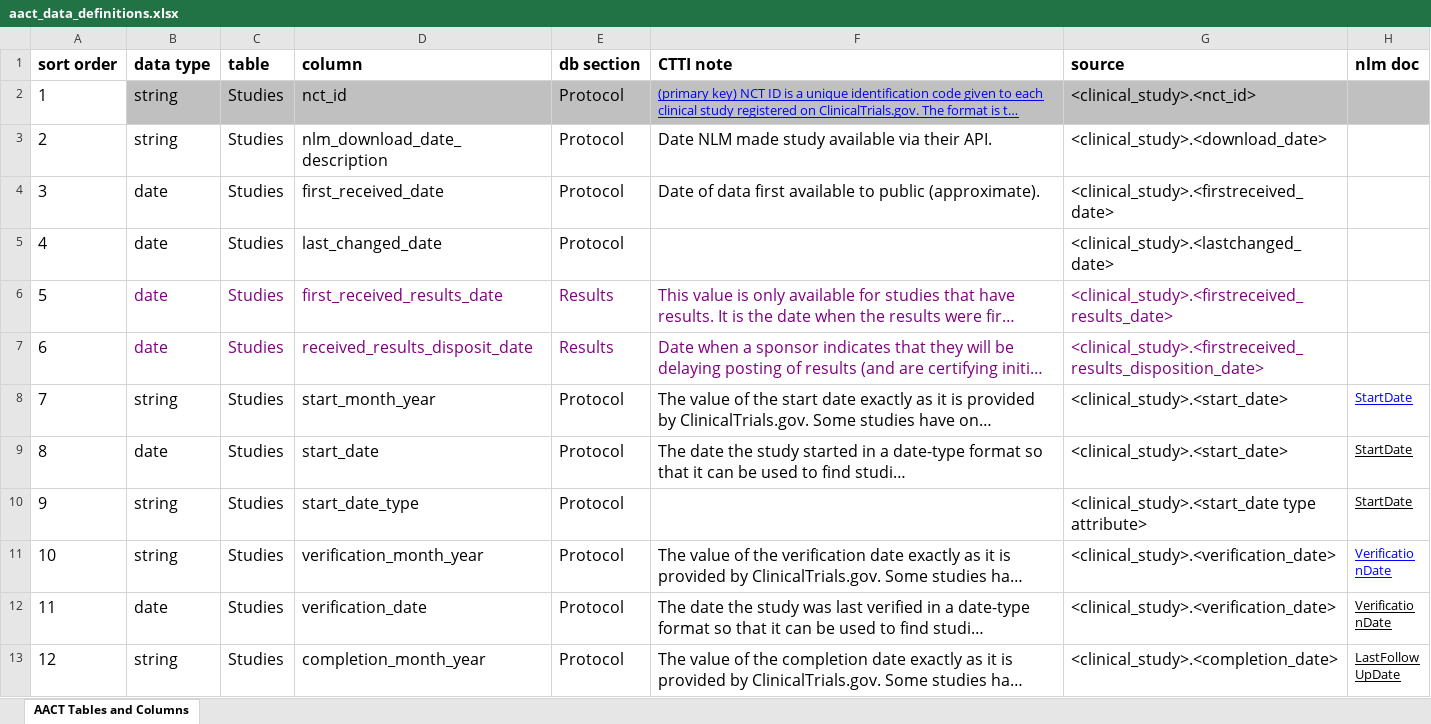
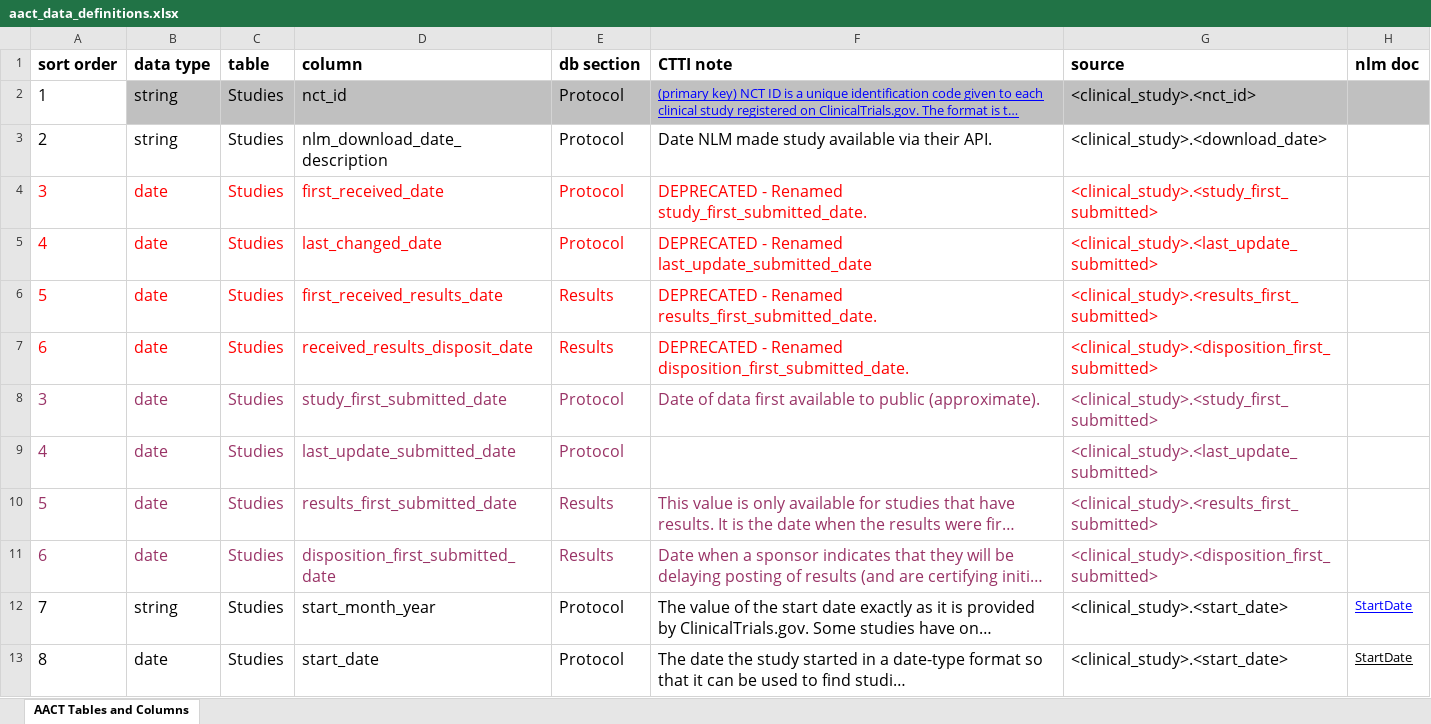
Before and after one commit to ctti-clinicaltrials/aact, an Excel workbook: public/documentation/aact_data_definitions.xlsx, sheet AACT Tables and Columns, drawn as a sheet; only a part is shown; the shorter side is filled out with more unchanged rows; long unchanged cells end in …; values as stored, in another font and other column widths than the file's, no borders; charts and pictures not drawn; addresses are those after the commit; the diff names each change by its address in the sheet, - before the commit and + after, or states it on an @@ line.

Commit message:
aact-445: update documentation for date changes

```diff
--- a/public/documentation/aact_data_definitions.xlsx (sheet AACT Tables and Columns)
+++ b/public/documentation/aact_data_definitions.xlsx (sheet AACT Tables and Columns)
+row 4: 3 | date | Studies | first_received_date | Protocol | DEPRECATED - Renamed study_first_submitted_date. | <clinical_study>.<study_first_submitted>
+row 5: 4 | date | Studies | last_changed_date | Protocol | DEPRECATED - Renamed last_update_submitted_date | <clinical_study>.<last_update_submitted>
+row 6: 5 | date | Studies | first_received_results_date | Results | DEPRECATED - Renamed results_first_submitted_date. | <clinical_study>.<results_first_submitted>
+row 7: 6 | date | Studies | received_results_disposit_date | Results | DEPRECATED - Renamed disposition_first_submitted_date. | <clinical_study>.<disposition_first_submitted>
-A8:G8 text colour: black
+A8:G8 text colour: #993366
-D8 (column): first_received_date
+D8 (column): study_first_submitted_date
-G8 (source): <clinical_study>.<firstreceived_date>
+G8 (source): <clinical_study>.<study_first_submitted>
-A9:E9 text colour: black
+A9:E9 text colour: #993366
-D9 (column): last_changed_date
+D9 (column): last_update_submitted_date
-G9 (source): <clinical_study>.<lastchanged_date>
+G9 (source): <clinical_study>.<last_update_submitted>
-G9 text colour: black
+G9 text colour: #993366
-A10:A11 text colour: black
+A10:A11 text colour: #993366
-B10:G11 text colour: #800080
+B10:G11 text colour: #993366
-D10 (column): first_received_results_date
+D10 (column): results_first_submitted_date
-G10 (source): <clinical_study>.<firstreceived_results_date>
+G10 (source): <clinical_study>.<results_first_submitted>
-D11 (column): received_results_disposit_date
+D11 (column): disposition_first_submitted_date
-G11 (source): <clinical_study>.<firstreceived_results_disposition_date>
+G11 (source): <clinical_study>.<disposition_first_submitted>
```
Also changed, not shown: charts or pictures, 2 other files.
